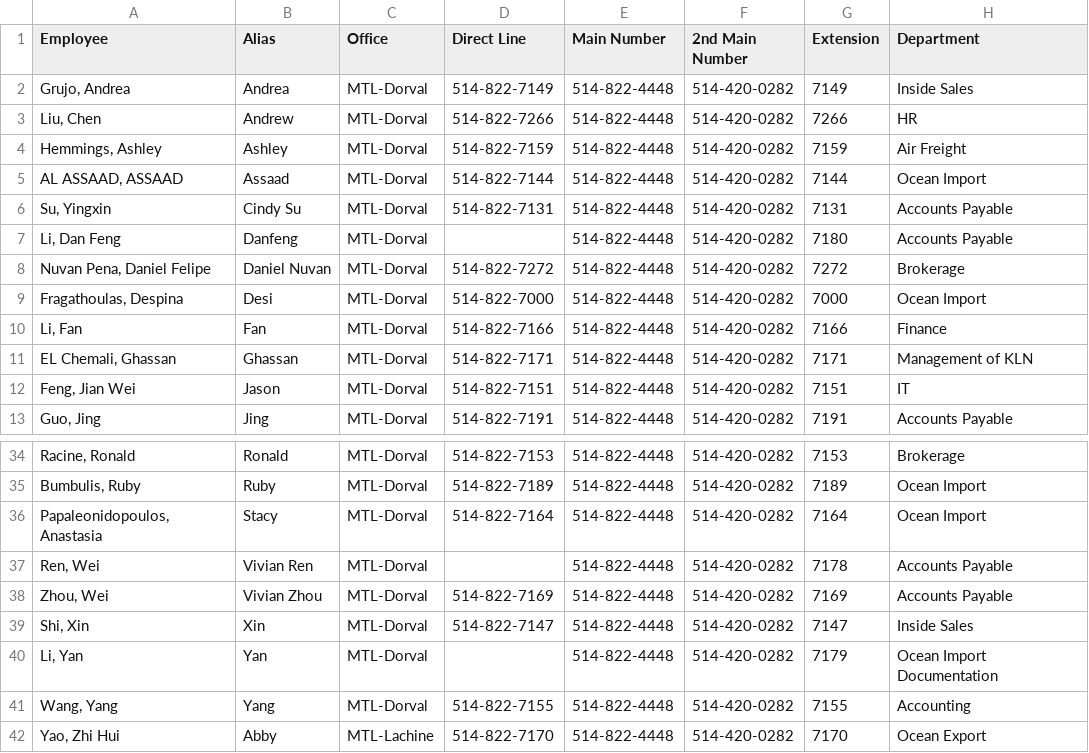
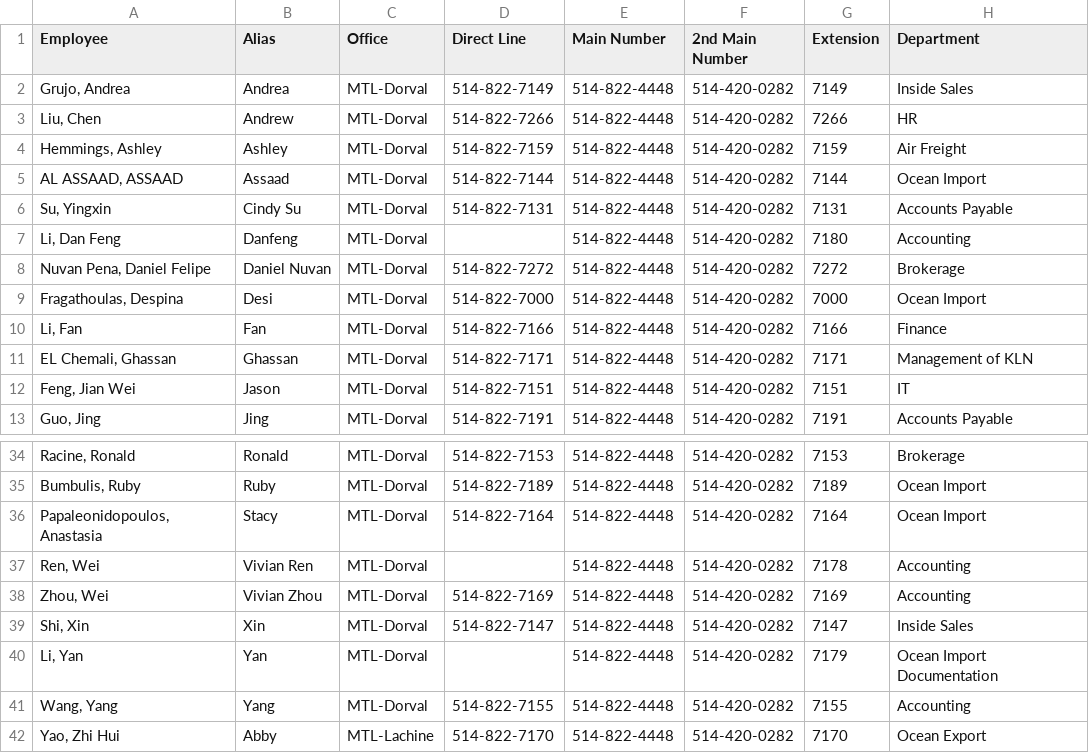
Before and after one commit to klncanada/work, a CSV file: Directory/contacts.csv, drawn as a sheet; only a part is shown, gaps mark what is left out.

```diff
--- a/Directory/contacts.csv
+++ b/Directory/contacts.csv
@@ -6,3 +6,3 @@
 "Su, Yingxin",Cindy Su,MTL-Dorval,514-822-7131,514-822-4448,514-420-0282,7131,Accounts Payable
-"Li, Dan Feng",Danfeng,MTL-Dorval,,514-822-4448,514-420-0282,7180,Accounts Payable
+"Li, Dan Feng",Danfeng,MTL-Dorval,,514-822-4448,514-420-0282,7180,Accounting
 "Nuvan Pena, Daniel Felipe",Daniel Nuvan,MTL-Dorval,514-822-7272,514-822-4448,514-420-0282,7272,Brokerage
@@ -36,4 +36,4 @@
 "Papaleonidopoulos, Anastasia",Stacy,MTL-Dorval,514-822-7164,514-822-4448,514-420-0282,7164,Ocean Import
-"Ren, Wei",Vivian Ren,MTL-Dorval,,514-822-4448,514-420-0282,7178,Accounts Payable
-"Zhou, Wei",Vivian Zhou,MTL-Dorval,514-822-7169,514-822-4448,514-420-0282,7169,Accounts Payable
+"Ren, Wei",Vivian Ren,MTL-Dorval,,514-822-4448,514-420-0282,7178,Accounting
+"Zhou, Wei",Vivian Zhou,MTL-Dorval,514-822-7169,514-822-4448,514-420-0282,7169,Accounting
 "Shi, Xin",Xin,MTL-Dorval,514-822-7147,514-822-4448,514-420-0282,7147,Inside Sales
```
